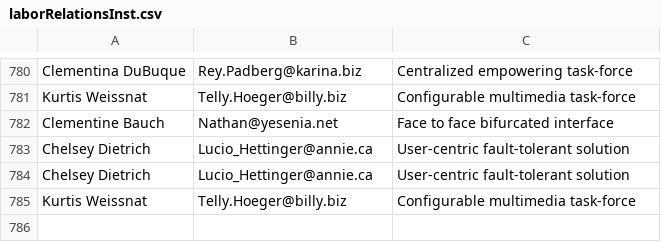
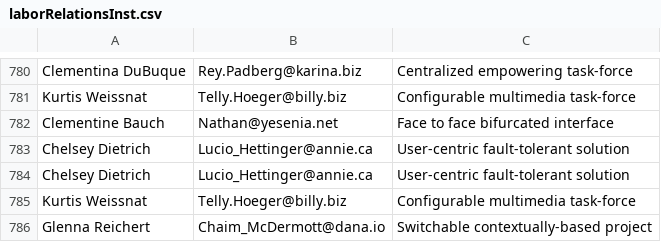
Before and after one commit to Egarok/UnionBusterSpammer, a CSV file: users/laborRelationsInst.csv, drawn as a sheet; only a part is shown, gaps mark what is left out; the diff names each change by its address in the sheet, - before the commit and + after, or states it on an @@ line.

Commit message:
Latest data: Wed Jan 12 10:15:36 UTC 2022

```diff
--- a/users/laborRelationsInst.csv
+++ b/users/laborRelationsInst.csv
+row 786: Glenna Reichert | Chaim_McDermott@dana.io | Switchable contextually-based project
```
